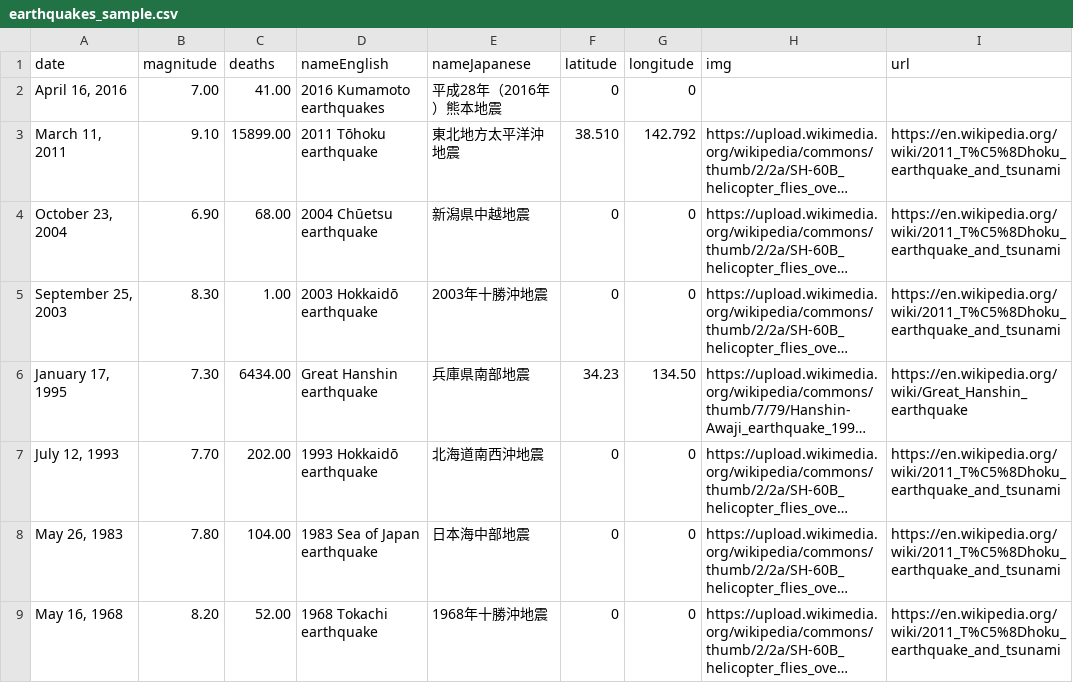
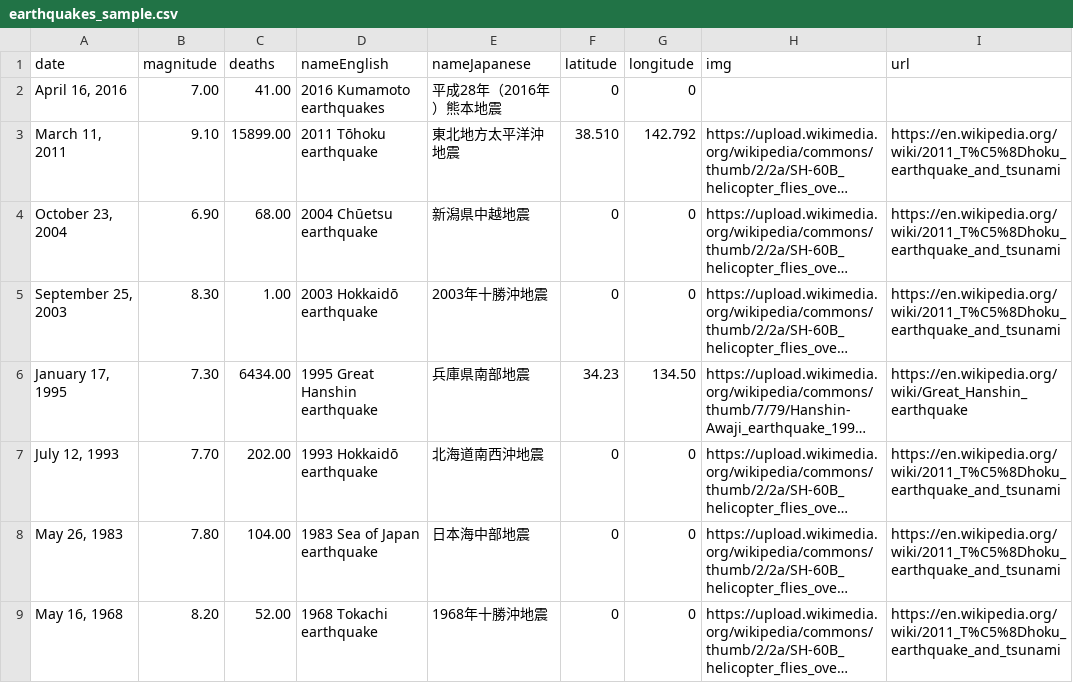
Before and after one commit to deaxmachina/japan_earthquakes, a CSV file: src/data/earthquakes_sample.csv, drawn as a sheet; only a part is shown; long unchanged cells end in …; the diff names each change by its address in the sheet, - before the commit and + after, or states it on an @@ line.

```diff
--- a/src/data/earthquakes_sample.csv
+++ b/src/data/earthquakes_sample.csv
-D6 (nameEnglish): Great Hanshin earthquake
+D6 (nameEnglish): 1995 Great Hanshin earthquake
```
Also changed, not shown: src/data/earthquake_sample.csv, 11 other files.
